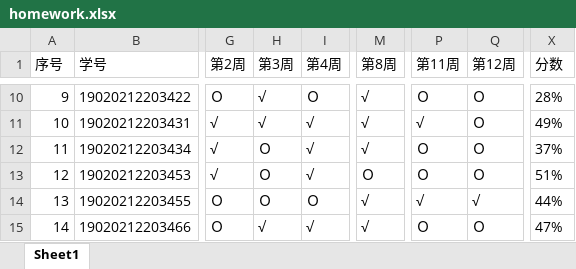
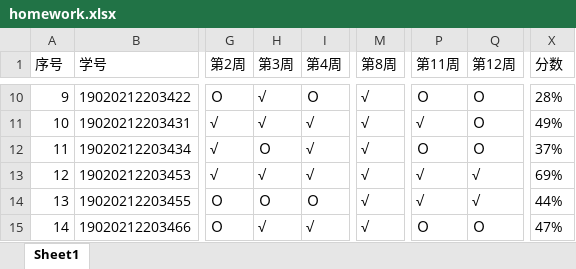
Before and after one commit to wanghuaijin/wanghuaijin.github.io, an Excel workbook: src/.vuepress/public/assets/numDEs/status/homework.xlsx, sheet Sheet1, drawn as a sheet; only a part is shown, gaps mark what is left out; values as stored, in another font and other column widths than the file's, no borders; the diff names each change by its address in the sheet, - before the commit and + after, or states it on an @@ line.

```diff
--- a/src/.vuepress/public/assets/numDEs/status/homework.xlsx (sheet Sheet1)
+++ b/src/.vuepress/public/assets/numDEs/status/homework.xlsx (sheet Sheet1)
-H13 (第3周): Ｏ
+H13 (第3周): √
-M13 (第8周): Ｏ
+M13 (第8周): √
-P13 (第11周): Ｏ
+P13 (第11周): √
-Q13 (第12周): Ｏ
+Q13 (第12周): √
-X13 (分数): 51%
+X13 (分数): 69%
```
Also changed, not shown: src/.vuepress/public/assets/numDEs/status/attendance.xlsx, src/.vuepress/public/assets/numDEs/status/evaluation.xlsx, 2 other files.
